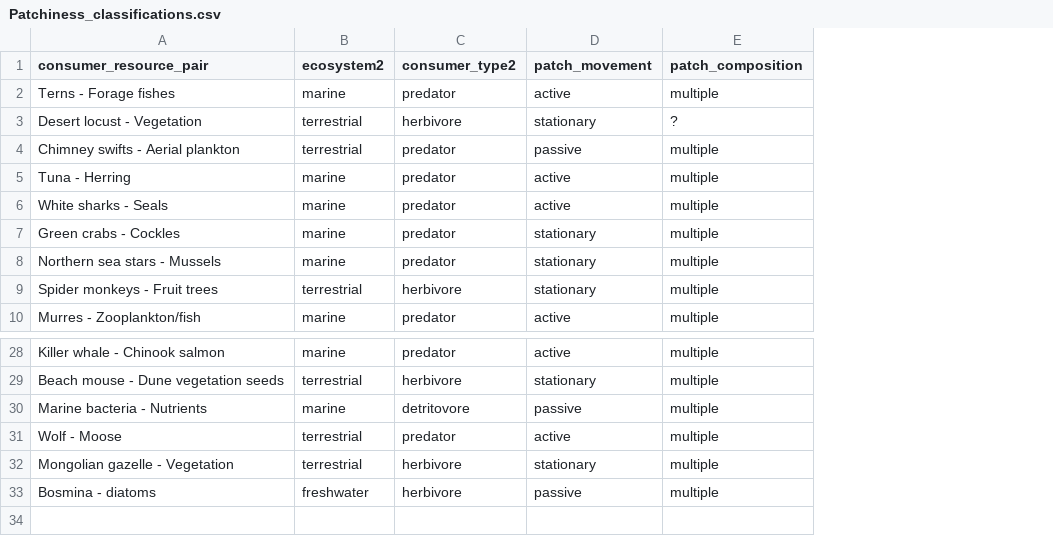
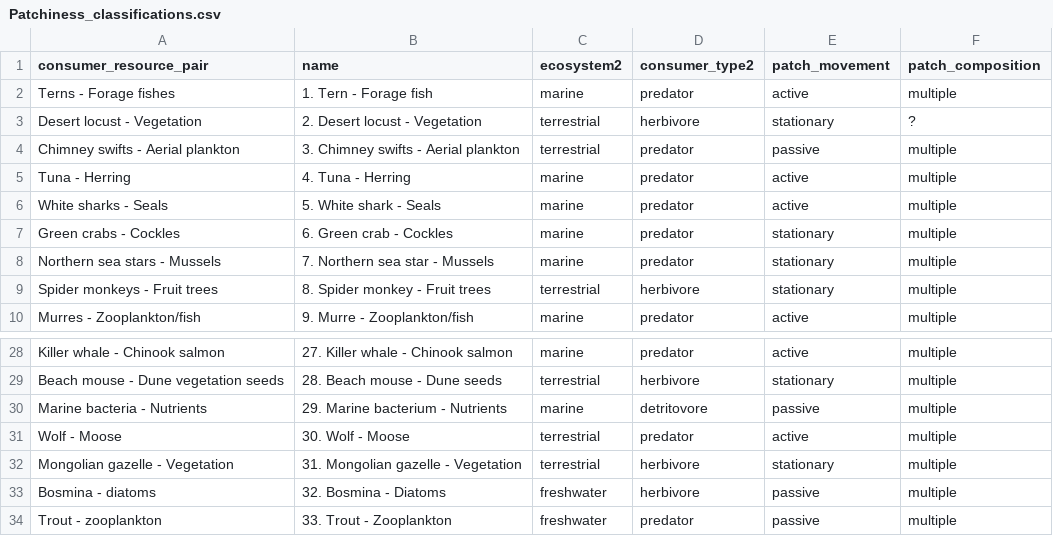
Before and after one commit to allicramer/EcologicalPatchiness, a CSV file: data/Patchiness_classifications.csv, drawn as a sheet; only a part is shown, gaps mark what is left out; the diff names each change by its address in the sheet, - before the commit and + after, or states it on an @@ line.

```diff
--- a/data/Patchiness_classifications.csv
+++ b/data/Patchiness_classifications.csv
+column B (name), rows 2-10: 1. Tern - Forage fish | 2. Desert locust - Vegetation | 3. Chimney swifts - Aerial plankton | 4. Tuna - Herring | 5. White shark - Seals | 6. Green crab - Cockles | 7. Northern sea star - Mussels | 8. Spider monkey - Fruit trees | 9. Murre - Zooplankton/fish; rows 28-33: 27. Killer whale - Chinook salmon | 28. Beach mouse - Dune seeds | 29. Marine bacterium - Nutrients | 30. Wolf - Moose | 31. Mongolian gazelle - Vegetation | 32. Bosmina - Diatoms
+row 34: Trout - zooplankton | 33. Trout - Zooplankton | freshwater | predator | passive | multiple
```
Also changed, not shown: 1 other file.
